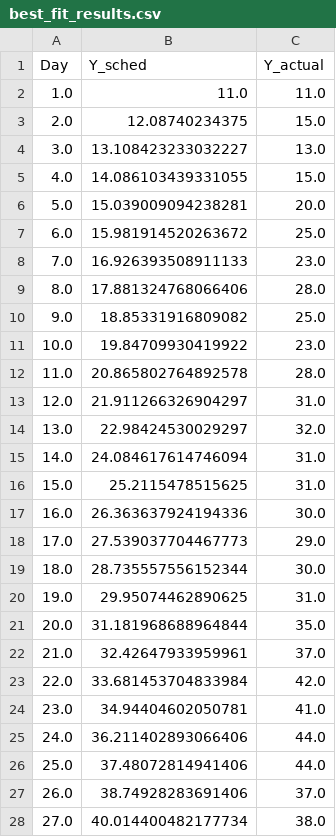
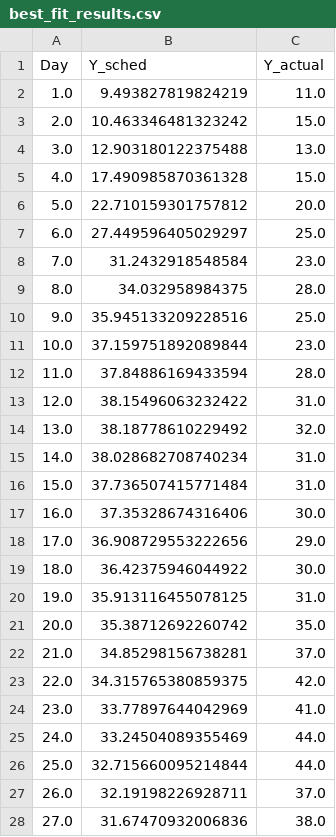
Before and after one commit to facundoy/covid, a CSV file: best_fit_results.csv, drawn as a sheet; only a part is shown; the diff covers the shown part only.

```diff
--- a/best_fit_results.csv
+++ b/best_fit_results.csv
@@ -1,28 +1,28 @@
 Day,Y_sched,Y_actual
-1.0,11.0,11.0
-2.0,12.08740234375,15.0
-3.0,13.108423233032227,13.0
-4.0,14.086103439331055,15.0
-5.0,15.039009094238281,20.0
-6.0,15.981914520263672,25.0
-7.0,16.926393508911133,23.0
-8.0,17.881324768066406,28.0
-9.0,18.85331916809082,25.0
-10.0,19.84709930419922,23.0
-11.0,20.865802764892578,28.0
-12.0,21.911266326904297,31.0
-13.0,22.98424530029297,32.0
-14.0,24.084617614746094,31.0
-15.0,25.2115478515625,31.0
-16.0,26.363637924194336,30.0
-17.0,27.539037704467773,29.0
-18.0,28.735557556152344,30.0
-19.0,29.95074462890625,31.0
-20.0,31.181968688964844,35.0
-21.0,32.42647933959961,37.0
-22.0,33.681453704833984,42.0
-23.0,34.94404602050781,41.0
-24.0,36.211402893066406,44.0
-25.0,37.48072814941406,44.0
-26.0,38.74928283691406,37.0
-27.0,40.014400482177734,38.0
+1.0,9.493827819824219,11.0
+2.0,10.463346481323242,15.0
+3.0,12.903180122375488,13.0
+4.0,17.490985870361328,15.0
+5.0,22.710159301757812,20.0
+6.0,27.449596405029297,25.0
+7.0,31.2432918548584,23.0
+8.0,34.032958984375,28.0
+9.0,35.945133209228516,25.0
+10.0,37.159751892089844,23.0
+11.0,37.84886169433594,28.0
+12.0,38.15496063232422,31.0
+13.0,38.18778610229492,32.0
+14.0,38.028682708740234,31.0
+15.0,37.736507415771484,31.0
+16.0,37.35328674316406,30.0
+17.0,36.908729553222656,29.0
+18.0,36.42375946044922,30.0
+19.0,35.913116455078125,31.0
+20.0,35.38712692260742,35.0
+21.0,34.85298156738281,37.0
+22.0,34.315765380859375,42.0
+23.0,33.77897644042969,41.0
+24.0,33.24504089355469,44.0
+25.0,32.715660095214844,44.0
+26.0,32.19198226928711,37.0
+27.0,31.67470932006836,38.0
```
Also changed, not shown: 7 edited cells elsewhere in this file, task_results.csv, 8 other files.
